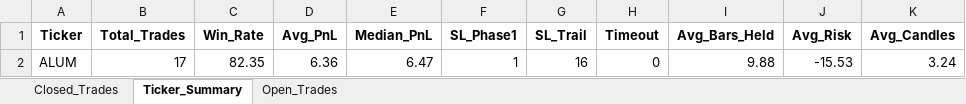
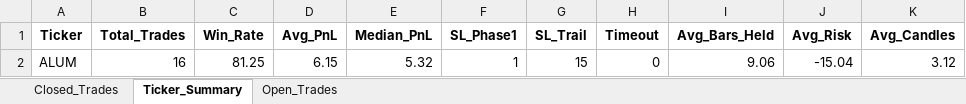
Before and after one commit to vancedmazen-art/stock_dashboard, an Excel workbook: Pattern_Scanner_Results.xlsx, sheet Ticker_Summary, drawn as a sheet; values as stored, in another font and other column widths than the file's, no borders; removed rows and columns are numbered as before the commit, all else as after; the diff names each change by its address in the sheet, - before the commit and + after, or states it on an @@ line.

```diff
--- a/Pattern_Scanner_Results.xlsx (sheet Ticker_Summary)
+++ b/Pattern_Scanner_Results.xlsx (sheet Ticker_Summary)
-row 2: ALUM | 17 | 82.35 | 6.36 | 6.47 | 1 | 16 | 0 | 9.88 | -15.53 | 3.24
+row 2: ALUM | 16 | 81.25 | 6.15 | 5.32 | 1 | 15 | 0 | 9.06 | -15.04 | 3.12
```
Also changed, not shown: sheet Closed_Trades.
